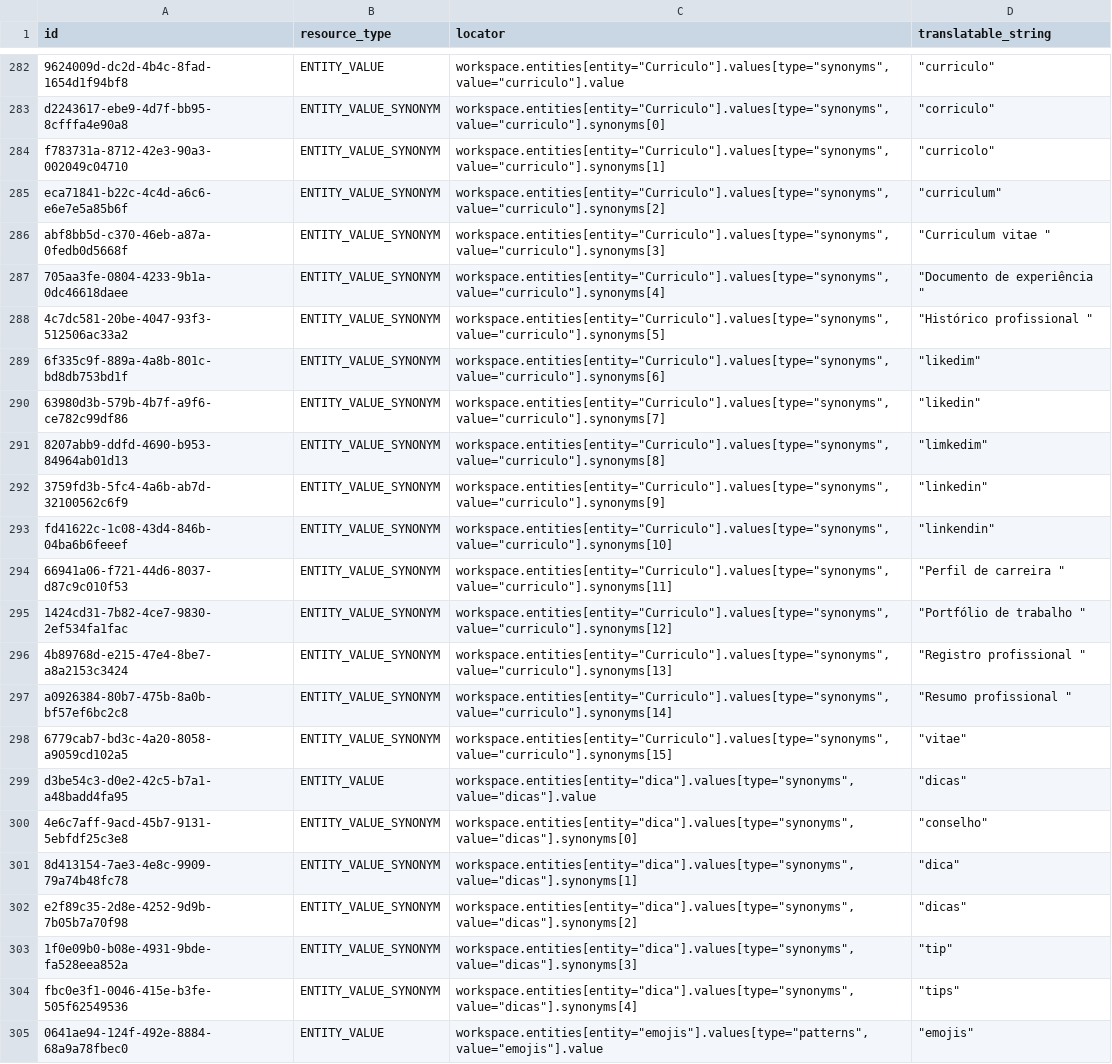
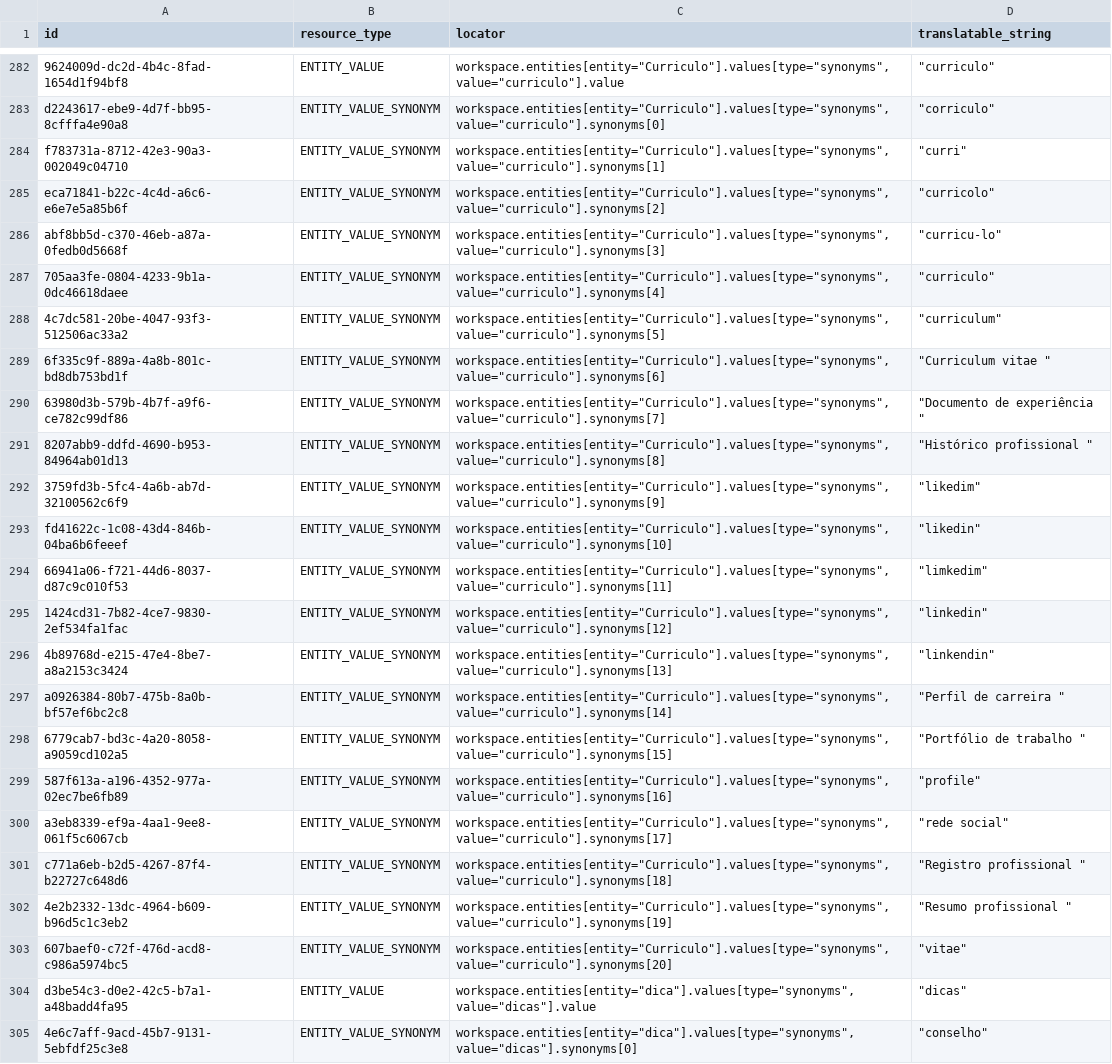
Before and after one commit to batestin1/CHATBOT, a CSV file: BATESTINBOT/train_files/dialog-training.csv, drawn as a sheet; only a part is shown, gaps mark what is left out; the shorter side is filled out with more unchanged rows; the diff names each change by its address in the sheet, - before the commit and + after, or states it on an @@ line.

```diff
--- a/BATESTINBOT/train_files/dialog-training.csv
+++ b/BATESTINBOT/train_files/dialog-training.csv
-D284 (translatable_string): "curricolo"
+D284 (translatable_string): "curri"
-D285 (translatable_string): "curriculum"
+D285 (translatable_string): "curricolo"
-D286 (translatable_string): "Curriculum vitae "
+D286 (translatable_string): "curricu-lo"
-D287 (translatable_string): "Documento de experiência "
+D287 (translatable_string): "curriculo"
-D288 (translatable_string): "Histórico profissional "
+D288 (translatable_string): "curriculum"
-D289 (translatable_string): "likedim"
+D289 (translatable_string): "Curriculum vitae "
-D290 (translatable_string): "likedin"
+D290 (translatable_string): "Documento de experiência "
-D291 (translatable_string): "limkedim"
+D291 (translatable_string): "Histórico profissional "
-D292 (translatable_string): "linkedin"
+D292 (translatable_string): "likedim"
-D293 (translatable_string): "linkendin"
+D293 (translatable_string): "likedin"
-D294 (translatable_string): "Perfil de carreira "
+D294 (translatable_string): "limkedim"
-D295 (translatable_string): "Portfólio de trabalho "
+D295 (translatable_string): "linkedin"
-D296 (translatable_string): "Registro profissional "
+D296 (translatable_string): "linkendin"
-D297 (translatable_string): "Resumo profissional "
+D297 (translatable_string): "Perfil de carreira "
-D298 (translatable_string): "vitae"
+D298 (translatable_string): "Portfólio de trabalho "
+row 299: 587f613a-a196-4352-977a-02ec7be6fb89 | ENTITY_VALUE_SYNONYM | workspace.entities[entity="Curriculo"].values[type="synonyms", value="curriculo"].synonyms[16] | "profile"
+row 300: a3eb8339-ef9a-4aa1-9ee8-061f5c6067cb | ENTITY_VALUE_SYNONYM | workspace.entities[entity="Curriculo"].values[type="synonyms", value="curriculo"].synonyms[17] | "rede social"
+row 301: c771a6eb-b2d5-4267-87f4-b22727c648d6 | ENTITY_VALUE_SYNONYM | workspace.entities[entity="Curriculo"].values[type="synonyms", value="curriculo"].synonyms[18] | "Registro profissional "
+row 302: 4e2b2332-13dc-4964-b609-b96d5c1c3eb2 | ENTITY_VALUE_SYNONYM | workspace.entities[entity="Curriculo"].values[type="synonyms", value="curriculo"].synonyms[19] | "Resumo profissional "
+row 303: 607baef0-c72f-476d-acd8-c986a5974bc5 | ENTITY_VALUE_SYNONYM | workspace.entities[entity="Curriculo"].values[type="synonyms", value="curriculo"].synonyms[20] | "vitae"
```
Also changed, not shown: BATESTINBOT/entities/07eb21b9-dfea-42db-b4af-2c51fbb668b8_entities (4).csv, BATESTINBOT/train_files/dialog-responses.csv, 9 other files.
